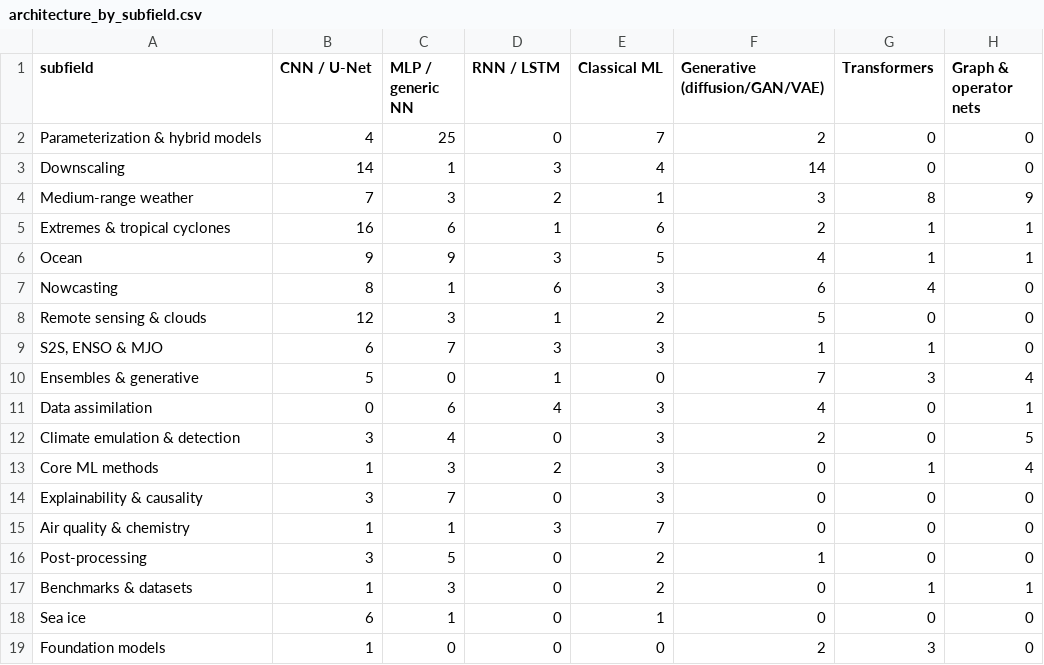
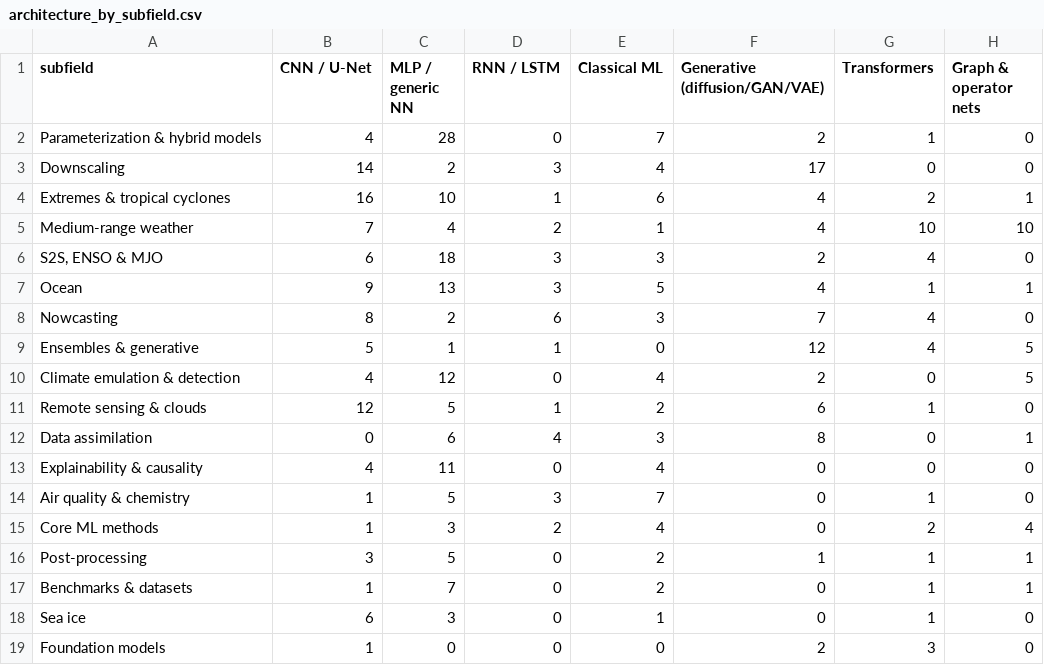
Before and after one commit to carlosdhoyos/ai-in-atmospheric-and-oceanic-sciences, a CSV file: analysis/tables/architecture_by_subfield.csv, drawn as a sheet.

```diff
--- a/analysis/tables/architecture_by_subfield.csv
+++ b/analysis/tables/architecture_by_subfield.csv
@@ -1,19 +1,19 @@
 subfield,CNN / U-Net,MLP / generic NN,RNN / LSTM,Classical ML,Generative (diffusion/GAN/VAE),Transformers,Graph & operator nets
-Parameterization & hybrid models,4,25,0,7,2,0,0
-Downscaling,14,1,3,4,14,0,0
-Medium-range weather,7,3,2,1,3,8,9
-Extremes & tropical cyclones,16,6,1,6,2,1,1
-Ocean,9,9,3,5,4,1,1
-Nowcasting,8,1,6,3,6,4,0
-Remote sensing & clouds,12,3,1,2,5,0,0
-"S2S, ENSO & MJO",6,7,3,3,1,1,0
-Ensembles & generative,5,0,1,0,7,3,4
-Data assimilation,0,6,4,3,4,0,1
-Climate emulation & detection,3,4,0,3,2,0,5
-Core ML methods,1,3,2,3,0,1,4
-Explainability & causality,3,7,0,3,0,0,0
-Air quality & chemistry,1,1,3,7,0,0,0
-Post-processing,3,5,0,2,1,0,0
-Benchmarks & datasets,1,3,0,2,0,1,1
-Sea ice,6,1,0,1,0,0,0
+Parameterization & hybrid models,4,28,0,7,2,1,0
+Downscaling,14,2,3,4,17,0,0
+Extremes & tropical cyclones,16,10,1,6,4,2,1
+Medium-range weather,7,4,2,1,4,10,10
+"S2S, ENSO & MJO",6,18,3,3,2,4,0
+Ocean,9,13,3,5,4,1,1
+Nowcasting,8,2,6,3,7,4,0
+Ensembles & generative,5,1,1,0,12,4,5
+Climate emulation & detection,4,12,0,4,2,0,5
+Remote sensing & clouds,12,5,1,2,6,1,0
+Data assimilation,0,6,4,3,8,0,1
+Explainability & causality,4,11,0,4,0,0,0
+Air quality & chemistry,1,5,3,7,0,1,0
+Core ML methods,1,3,2,4,0,2,4
+Post-processing,3,5,0,2,1,1,1
+Benchmarks & datasets,1,7,0,2,0,1,1
+Sea ice,6,3,0,1,0,1,0
 Foundation models,1,0,0,0,2,3,0
```
Also changed, not shown: analysis/tables/architecture_groups_by_period.csv, analysis/tables/citations_by_architecture.csv, 24 other files.
